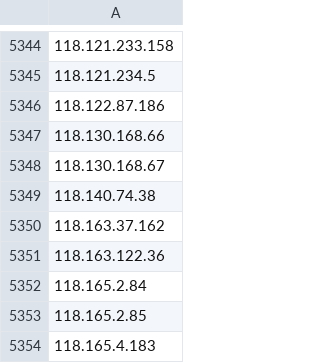
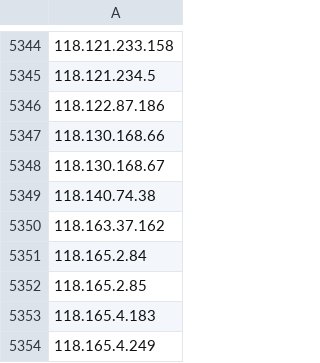
Before and after one commit to TWFGRick/FG-blacklist-public, a CSV file: blocklist-IP.csv, drawn as a sheet; only a part is shown, gaps mark what is left out; the shorter side is filled out with more unchanged rows.

```diff
--- a/blocklist-IP.csv
+++ b/blocklist-IP.csv
@@ -5350,3 +5350,2 @@
 118.163.37.162
-118.163.122.36
 118.165.2.84
```
Also changed, not shown: blocklist-Domain.csv, blocklist-PH.csv.
